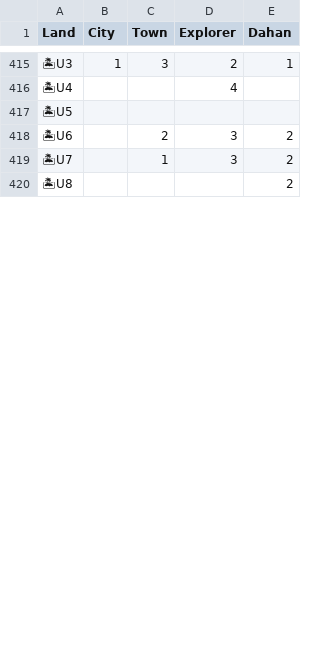
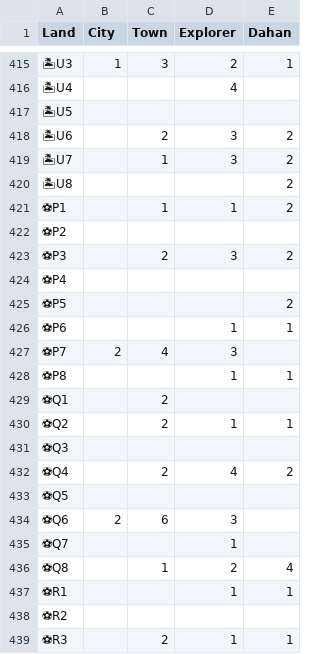
Before and after one commit to talshorer/spirit-island-144p-lair, a CSV file: config/turn6/start.csv, drawn as a sheet; only a part is shown, gaps mark what is left out; the diff covers the shown part only; the diff names each change by its address in the sheet, - before the commit and + after, or states it on an @@ line.

Commit message:
Update football stats
Adds the football data

```diff
--- a/config/turn6/start.csv
+++ b/config/turn6/start.csv
+row 421: ⚽P1 |  | 1 | 1 | 2
+row 422: ⚽P2
+row 423: ⚽P3 |  | 2 | 3 | 2
+row 424: ⚽P4
+row 425: ⚽P5 |  |  |  | 2
+row 426: ⚽P6 |  |  | 1 | 1
+row 427: ⚽P7 | 2 | 4 | 3
+row 428: ⚽P8 |  |  | 1 | 1
+row 429: ⚽Q1 |  | 2
+row 430: ⚽Q2 |  | 2 | 1 | 1
+row 431: ⚽Q3
+row 432: ⚽Q4 |  | 2 | 4 | 2
+row 433: ⚽Q5
+row 434: ⚽Q6 | 2 | 6 | 3
+row 435: ⚽Q7 |  |  | 1
+row 436: ⚽Q8 |  | 1 | 2 | 4
+row 437: ⚽R1 |  |  | 1 | 1
+row 438: ⚽R2
+row 439: ⚽R3 |  | 2 | 1 | 1
```
Also changed, not shown: 13 added rows elsewhere in this file.
